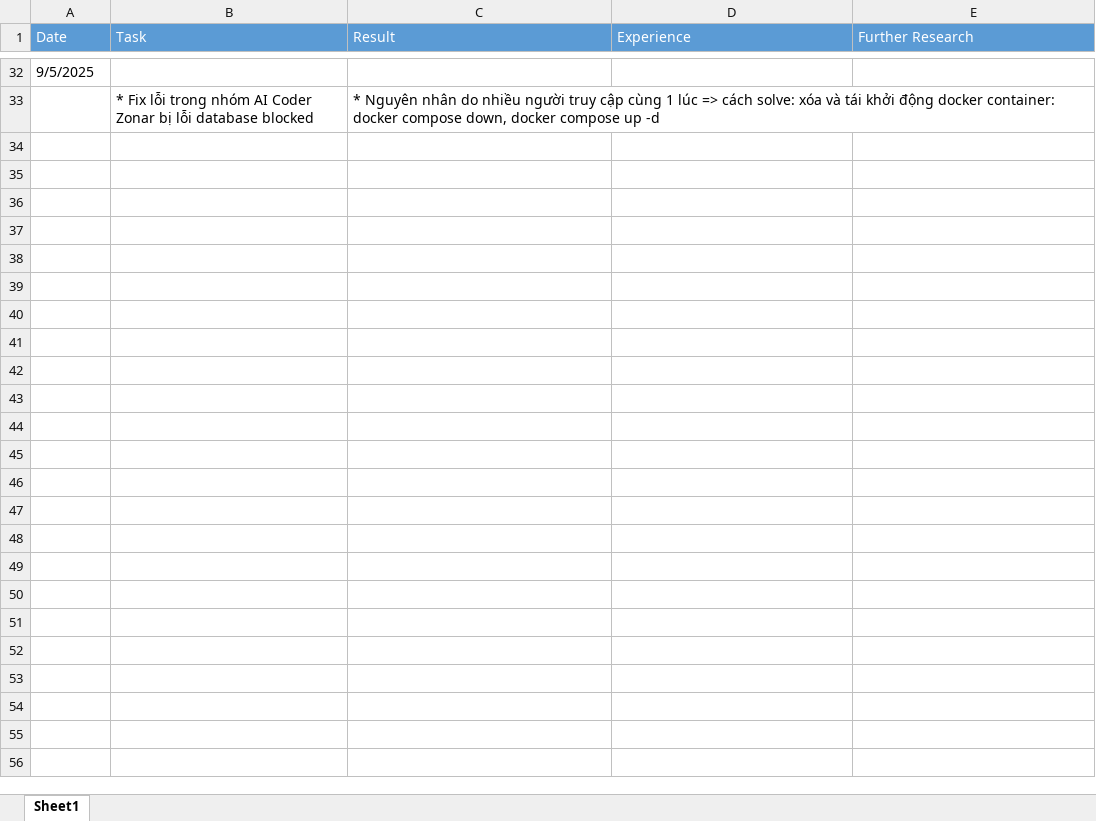
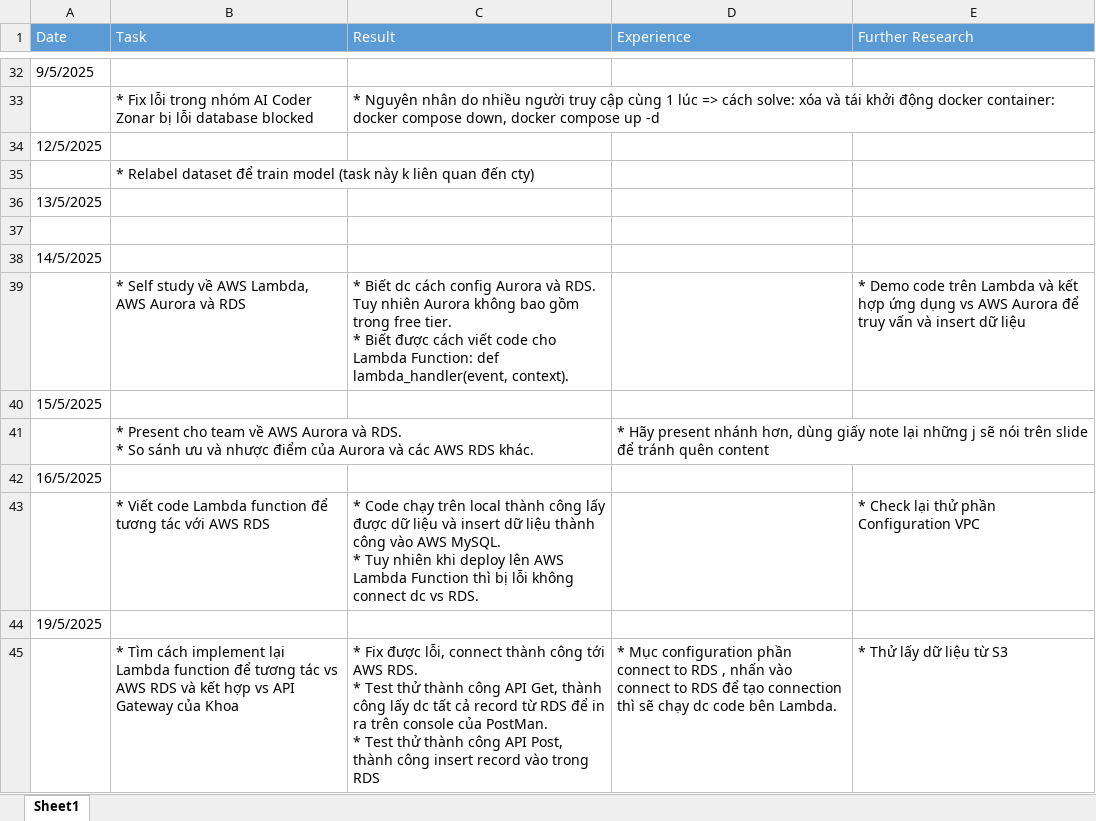
Before and after one commit to Friederi/Intern-Repo, an Excel workbook: Huy/WorkCredit.xlsx, sheet Sheet1, drawn as a sheet; only a part is shown, gaps mark what is left out; values as stored, in another font and other column widths than the file's, no borders; ↵ is a line break in a cell; the diff names each change by its address in the sheet, - before the commit and + after, or states it on an @@ line.

Commit message:
Lambda function get and insert into AWS RDS, update Work Credit excel

```diff
--- a/Huy/WorkCredit.xlsx (sheet Sheet1)
+++ b/Huy/WorkCredit.xlsx (sheet Sheet1)
+row 34: 12/5/2025
+row 35:  | * Relabel dataset để train model (task này k liên quan đến cty)
+row 36: 13/5/2025
+row 37: (empty)
+row 38: 14/5/2025
+row 39:  | * Self study về AWS Lambda, AWS Aurora và RDS | * Biết dc cách config Aurora và RDS. Tuy nhiên Aurora không bao gồm trong free tier. ↵ * Biết được cách viết code cho Lambda Function: def lambda_handler(event, context). |  | * Demo code trên Lambda và kết hợp ứng dụng vs AWS Aurora để truy vấn và insert dữ liệu
+row 40: 15/5/2025
+row 41:  | * Present cho team về AWS Aurora và RDS. ↵ * So sánh ưu và nhược điểm của Aurora và các AWS RDS khác. |  | * Hãy present nhánh hơn, dùng giấy note lại những j sẽ nói trên slide để tránh quên content
+row 42: 16/5/2025
+row 43:  | * Viết code Lambda function để tương tác với AWS RDS | * Code chạy trên local thành công lấy được dữ liệu và insert dữ liệu thành công vào AWS MySQL. ↵ * Tuy nhiên khi deploy lên AWS Lambda Function thì bị lỗi không connect dc vs RDS. |  | * Check lại thử phần Configuration VPC
+row 44: 19/5/2025
+row 45:  | * Tìm cách implement lại Lambda function để tương tác vs AWS RDS và kết hợp vs API Gateway của Khoa | * Fix được lỗi, connect thành công tới AWS RDS. ↵ * Test thử thành công API Get, thành công lấy dc tất cả record từ RDS để in ra trên console của PostMan. ↵ * Test thử thành công API Post, thành công insert record vào trong RDS | * Mục configuration phần connect to RDS , nhấn vào connect to RDS để tạo connection thì sẽ chạy dc code bên Lambda. | * Thử lấy dữ liệu từ S3
```
Also changed, not shown: 32 other files.
